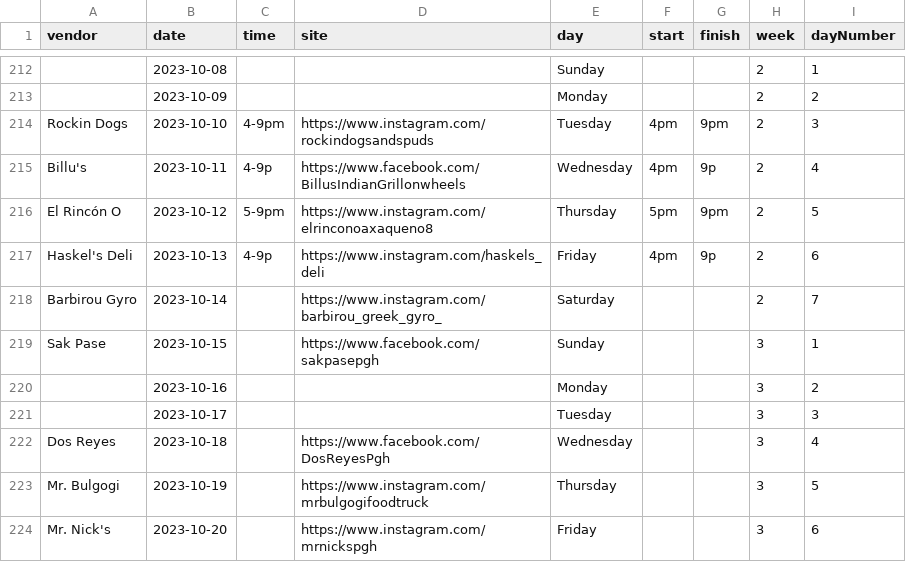
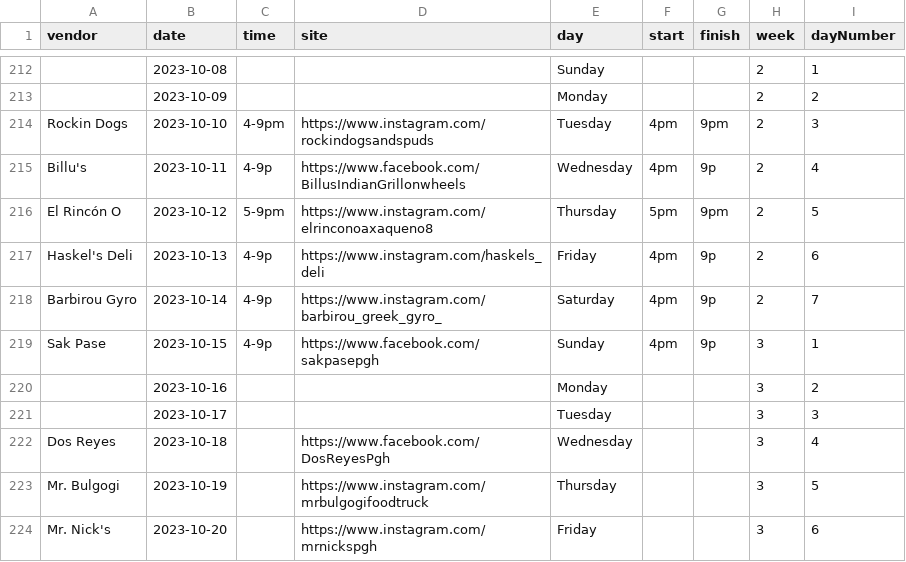
Before and after one commit to lolevbeer/site, a CSV file: _data/food.csv, drawn as a sheet; only a part is shown, gaps mark what is left out.

Commit message:
Sync Data from google sheets

```diff
--- a/_data/food.csv
+++ b/_data/food.csv
@@ -217,4 +217,4 @@
 "Haskel's Deli","2023-10-13","4-9p","https://www.instagram.com/haskels_deli","Friday","4pm","9p","2","6"
-"Barbirou Gyro","2023-10-14","","https://www.instagram.com/barbirou_greek_gyro_","Saturday","","","2","7"
-"Sak Pase","2023-10-15","","https://www.facebook.com/sakpasepgh","Sunday","","","3","1"
+"Barbirou Gyro","2023-10-14","4-9p","https://www.instagram.com/barbirou_greek_gyro_","Saturday","4pm","9p","2","7"
+"Sak Pase","2023-10-15","4-9p","https://www.facebook.com/sakpasepgh","Sunday","4pm","9p","3","1"
 "","2023-10-16","","","Monday","","","3","2"
```
